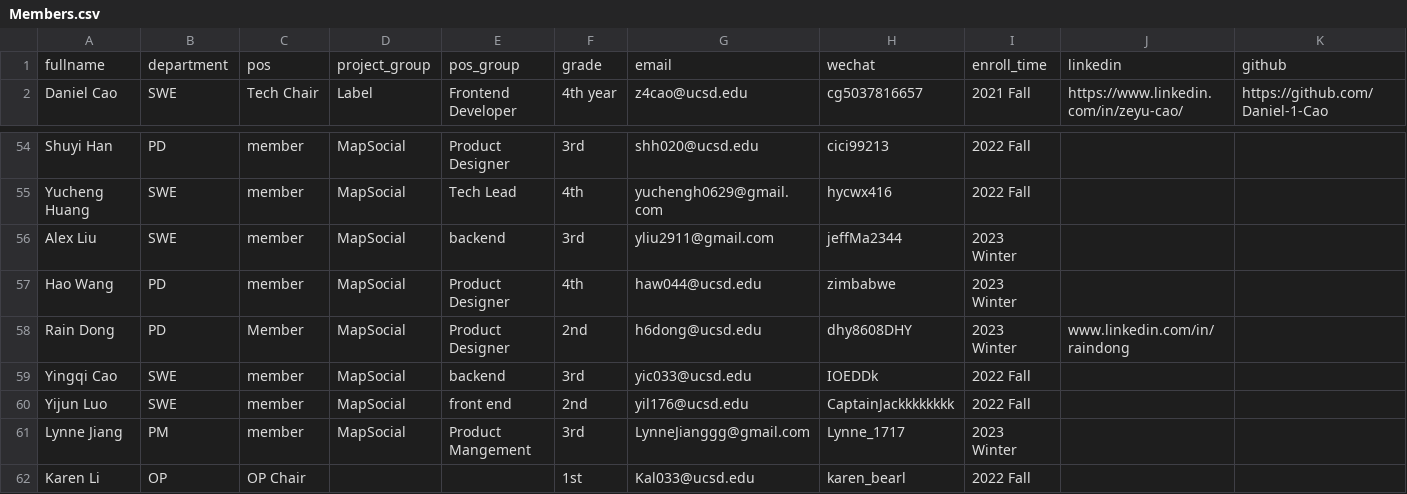
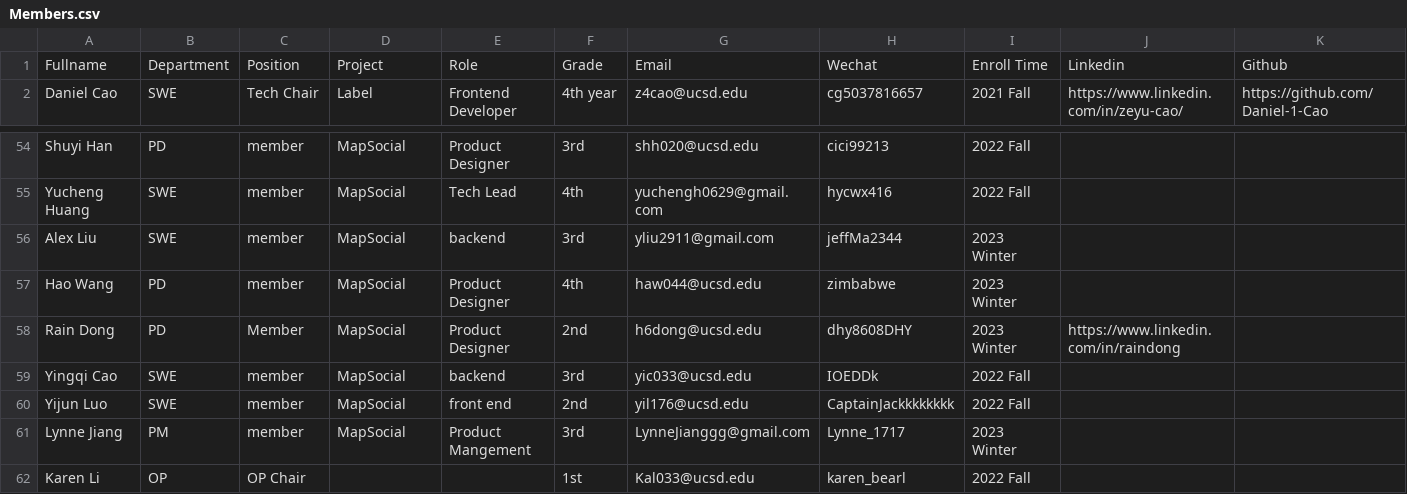
Before and after one commit to TripleC-OfficialWebsite/TripleC-HRManagementSys, a CSV file: backend/Members.csv, drawn as a sheet; only a part is shown, gaps mark what is left out.

```diff
--- a/backend/Members.csv
+++ b/backend/Members.csv
@@ -1,2 +1,2 @@
-fullname,department,pos,project_group,pos_group,grade,email,wechat,enroll_time,linkedin,github
+Fullname,Department,Position,Project,Role,Grade,Email,Wechat,Enroll Time,Linkedin,Github
 Daniel Cao,SWE,Tech Chair,Label,Frontend Developer,4th year,z4cao@ucsd.edu,cg5037816657,2021 Fall,https://www.linkedin.com/in/zeyu-cao/,https://github.com/Daniel-1-Cao
@@ -57,4 +57,3 @@ Alex Liu,SWE,member,MapSocial,backend,3rd,yliu2911@gmail.com,jeffMa2344,2023 Win
 Hao Wang,PD,member,MapSocial,Product Designer ,4th,haw044@ucsd.edu,zimbabwe,2023 Winter,,
-Rain Dong,PD,Member,MapSocial,Product Designer ,2nd,h6dong@ucsd.edu,dhy8608DHY,2023 Winter,"www.linkedin.com/in/raindong
-",
+Rain Dong,PD,Member,MapSocial,Product Designer ,2nd,h6dong@ucsd.edu,dhy8608DHY,2023 Winter,https://www.linkedin.com/in/raindong,
 Yingqi Cao,SWE,member,MapSocial,backend,3rd,yic033@ucsd.edu,IOEDDk,2022 Fall,,
```
Also changed, not shown: 4 other files.
